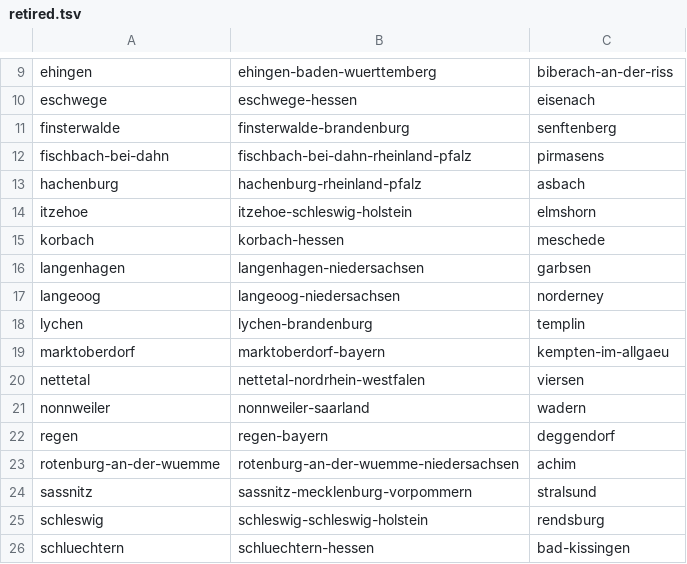
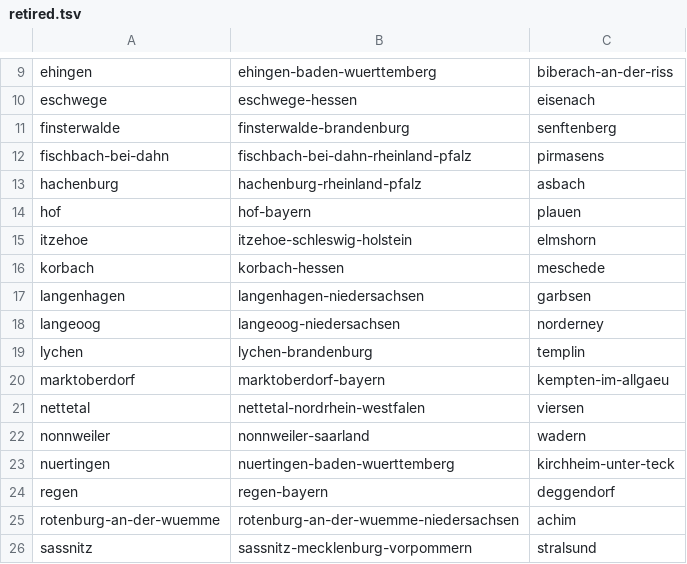
Before and after one commit to pawelkrupinski/movies, a TSV file: geodata/src/main/resources/generated/de-roster/retired.tsv, drawn as a sheet; only a part is shown, gaps mark what is left out; the shorter side is filled out with more unchanged rows.

```diff
--- a/geodata/src/main/resources/generated/de-roster/retired.tsv
+++ b/geodata/src/main/resources/generated/de-roster/retired.tsv
@@ -13,2 +13,3 @@ fischbach-bei-dahn	fischbach-bei-dahn-rheinland-pfalz	pirmasens
 hachenburg	hachenburg-rheinland-pfalz	asbach
+hof	hof-bayern	plauen
 itzehoe	itzehoe-schleswig-holstein	elmshorn
@@ -21,2 +22,3 @@ nettetal	nettetal-nordrhein-westfalen	viersen
 nonnweiler	nonnweiler-saarland	wadern
+nuertingen	nuertingen-baden-wuerttemberg	kirchheim-unter-teck
 regen	regen-bayern	deggendorf
```
Also changed, not shown: geodata/src/main/resources/generated/de-roster/cinemas.tsv, geodata/src/main/resources/generated/de-roster/pages.tsv, 8 other files.
